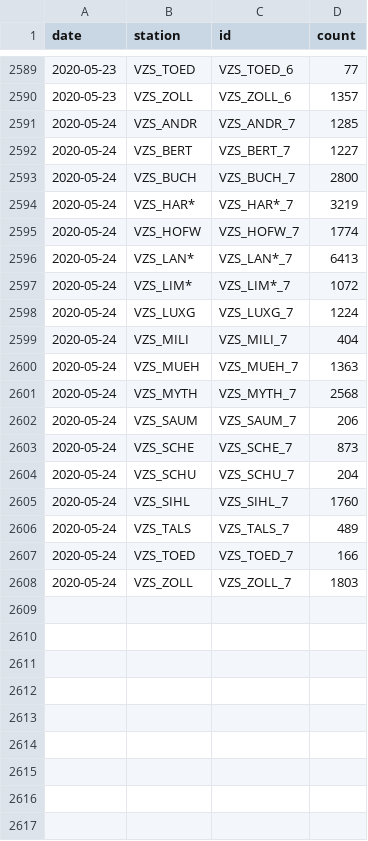
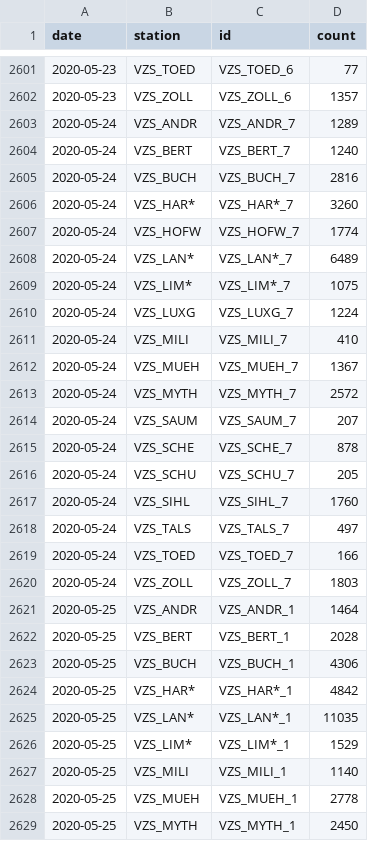
Before and after one commit to jwoLondon/mobv, a CSV file: data/zurich/StationDailyTimeSeries-Bicycle.csv, drawn as a sheet; only a part is shown, gaps mark what is left out; the diff covers the shown part only.

```diff
--- a/data/zurich/StationDailyTimeSeries-Bicycle.csv
+++ b/data/zurich/StationDailyTimeSeries-Bicycle.csv
@@ -2590,19 +2602,28 @@ date,station,id,count
 2020-05-23,VZS_ZOLL,VZS_ZOLL_6,1357
-2020-05-24,VZS_ANDR,VZS_ANDR_7,1285
-2020-05-24,VZS_BERT,VZS_BERT_7,1227
-2020-05-24,VZS_BUCH,VZS_BUCH_7,2800
-2020-05-24,VZS_HAR*,VZS_HAR*_7,3219
+2020-05-24,VZS_ANDR,VZS_ANDR_7,1289
+2020-05-24,VZS_BERT,VZS_BERT_7,1240
+2020-05-24,VZS_BUCH,VZS_BUCH_7,2816
+2020-05-24,VZS_HAR*,VZS_HAR*_7,3260
 2020-05-24,VZS_HOFW,VZS_HOFW_7,1774
-2020-05-24,VZS_LAN*,VZS_LAN*_7,6413
-2020-05-24,VZS_LIM*,VZS_LIM*_7,1072
+2020-05-24,VZS_LAN*,VZS_LAN*_7,6489
+2020-05-24,VZS_LIM*,VZS_LIM*_7,1075
 2020-05-24,VZS_LUXG,VZS_LUXG_7,1224
-2020-05-24,VZS_MILI,VZS_MILI_7,404
-2020-05-24,VZS_MUEH,VZS_MUEH_7,1363
-2020-05-24,VZS_MYTH,VZS_MYTH_7,2568
-2020-05-24,VZS_SAUM,VZS_SAUM_7,206
-2020-05-24,VZS_SCHE,VZS_SCHE_7,873
-2020-05-24,VZS_SCHU,VZS_SCHU_7,204
+2020-05-24,VZS_MILI,VZS_MILI_7,410
+2020-05-24,VZS_MUEH,VZS_MUEH_7,1367
+2020-05-24,VZS_MYTH,VZS_MYTH_7,2572
+2020-05-24,VZS_SAUM,VZS_SAUM_7,207
+2020-05-24,VZS_SCHE,VZS_SCHE_7,878
+2020-05-24,VZS_SCHU,VZS_SCHU_7,205
 2020-05-24,VZS_SIHL,VZS_SIHL_7,1760
-2020-05-24,VZS_TALS,VZS_TALS_7,489
+2020-05-24,VZS_TALS,VZS_TALS_7,497
 2020-05-24,VZS_TOED,VZS_TOED_7,166
 2020-05-24,VZS_ZOLL,VZS_ZOLL_7,1803
+2020-05-25,VZS_ANDR,VZS_ANDR_1,1464
+2020-05-25,VZS_BERT,VZS_BERT_1,2028
+2020-05-25,VZS_BUCH,VZS_BUCH_1,4306
+2020-05-25,VZS_HAR*,VZS_HAR*_1,4842
+2020-05-25,VZS_LAN*,VZS_LAN*_1,11035
+2020-05-25,VZS_LIM*,VZS_LIM*_1,1529
+2020-05-25,VZS_MILI,VZS_MILI_1,1140
+2020-05-25,VZS_MUEH,VZS_MUEH_1,2778
+2020-05-25,VZS_MYTH,VZS_MYTH_1,2450
```
Also changed, not shown: 17 added rows and 5 edited cells elsewhere in this file, data/zurich/StationDailyTimeSeries-Foot.csv.
